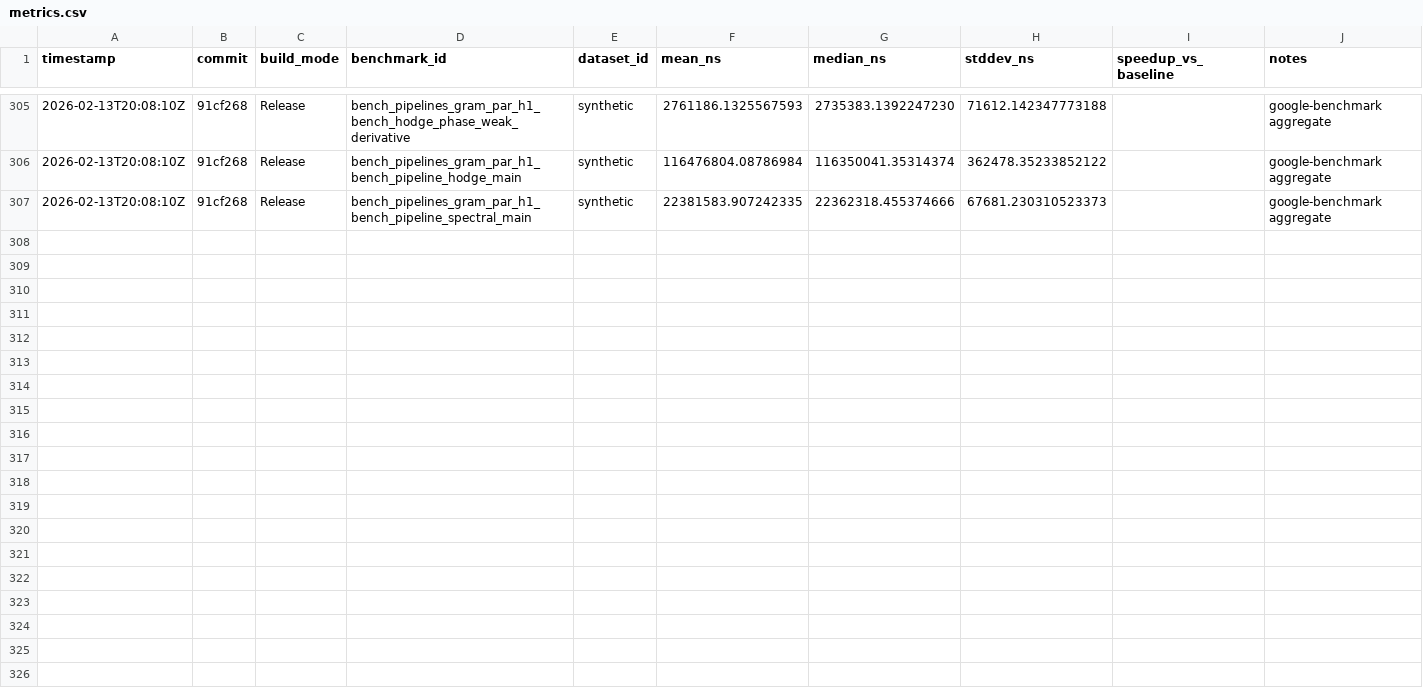
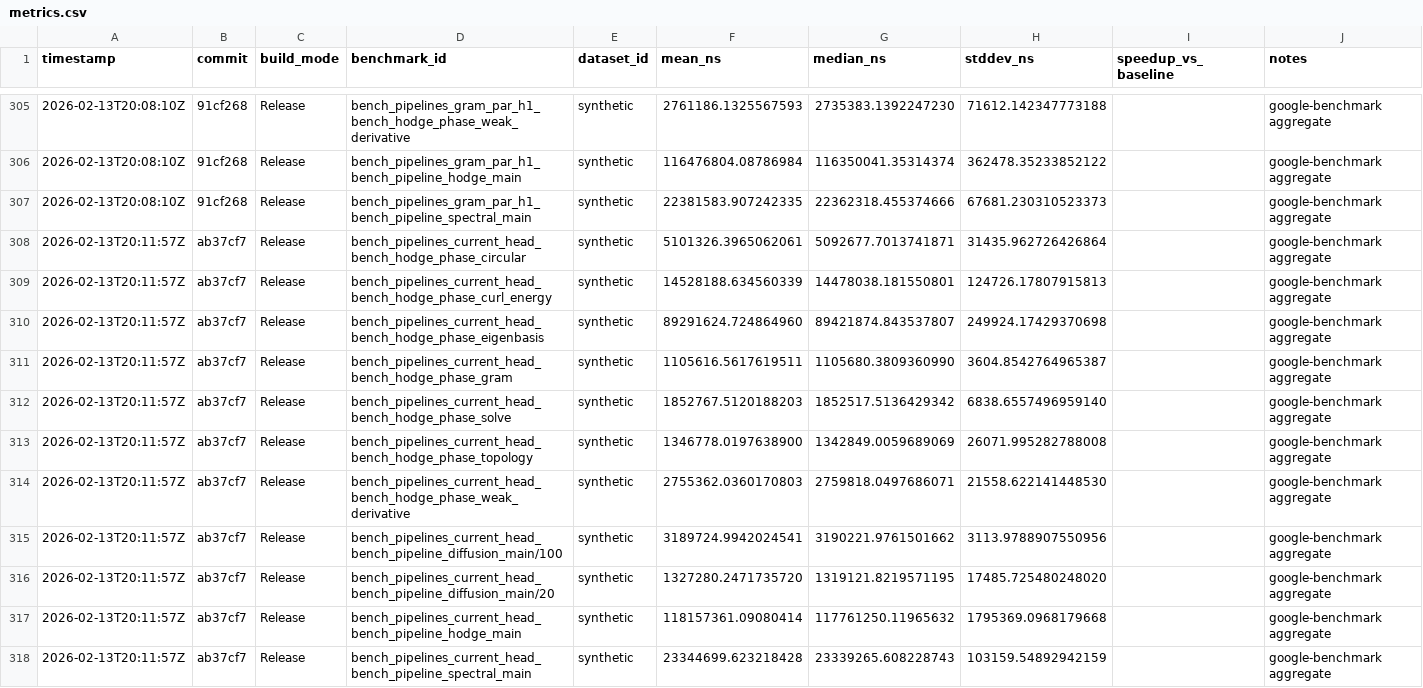
Before and after one commit to harnesslabs/igneous, a CSV file: notes/perf/metrics.csv, drawn as a sheet; only a part is shown, gaps mark what is left out; the diff names each change by its address in the sheet, - before the commit and + after, or states it on an @@ line.

Commit message:
docs(perf): log current-head pipeline snapshot

```diff
--- a/notes/perf/metrics.csv
+++ b/notes/perf/metrics.csv
+row 308: 2026-02-13T20:11:57Z | ab37cf7 | Release | bench_pipelines_current_head_bench_hodge_phase_circular | synthetic | 5101326.3965062061 | 5092677.7013741871 | 31435.962726426864 |  | google-benchmark aggregate
+row 309: 2026-02-13T20:11:57Z | ab37cf7 | Release | bench_pipelines_current_head_bench_hodge_phase_curl_energy | synthetic | 14528188.634560339 | 14478038.181550801 | 124726.17807915813 |  | google-benchmark aggregate
+row 310: 2026-02-13T20:11:57Z | ab37cf7 | Release | bench_pipelines_current_head_bench_hodge_phase_eigenbasis | synthetic | 89291624.724864960 | 89421874.843537807 | 249924.17429370698 |  | google-benchmark aggregate
+row 311: 2026-02-13T20:11:57Z | ab37cf7 | Release | bench_pipelines_current_head_bench_hodge_phase_gram | synthetic | 1105616.5617619511 | 1105680.3809360990 | 3604.8542764965387 |  | google-benchmark aggregate
+row 312: 2026-02-13T20:11:57Z | ab37cf7 | Release | bench_pipelines_current_head_bench_hodge_phase_solve | synthetic | 1852767.5120188203 | 1852517.5136429342 | 6838.6557496959140 |  | google-benchmark aggregate
+row 313: 2026-02-13T20:11:57Z | ab37cf7 | Release | bench_pipelines_current_head_bench_hodge_phase_topology | synthetic | 1346778.0197638900 | 1342849.0059689069 | 26071.995282788008 |  | google-benchmark aggregate
+row 314: 2026-02-13T20:11:57Z | ab37cf7 | Release | bench_pipelines_current_head_bench_hodge_phase_weak_derivative | synthetic | 2755362.0360170803 | 2759818.0497686071 | 21558.622141448530 |  | google-benchmark aggregate
+row 315: 2026-02-13T20:11:57Z | ab37cf7 | Release | bench_pipelines_current_head_bench_pipeline_diffusion_main/100 | synthetic | 3189724.9942024541 | 3190221.9761501662 | 3113.9788907550956 |  | google-benchmark aggregate
+row 316: 2026-02-13T20:11:57Z | ab37cf7 | Release | bench_pipelines_current_head_bench_pipeline_diffusion_main/20 | synthetic | 1327280.2471735720 | 1319121.8219571195 | 17485.725480248020 |  | google-benchmark aggregate
+row 317: 2026-02-13T20:11:57Z | ab37cf7 | Release | bench_pipelines_current_head_bench_pipeline_hodge_main | synthetic | 118157361.09080414 | 117761250.11965632 | 1795369.0968179668 |  | google-benchmark aggregate
+row 318: 2026-02-13T20:11:57Z | ab37cf7 | Release | bench_pipelines_current_head_bench_pipeline_spectral_main | synthetic | 23344699.623218428 | 23339265.608228743 | 103159.54892942159 |  | google-benchmark aggregate
```
